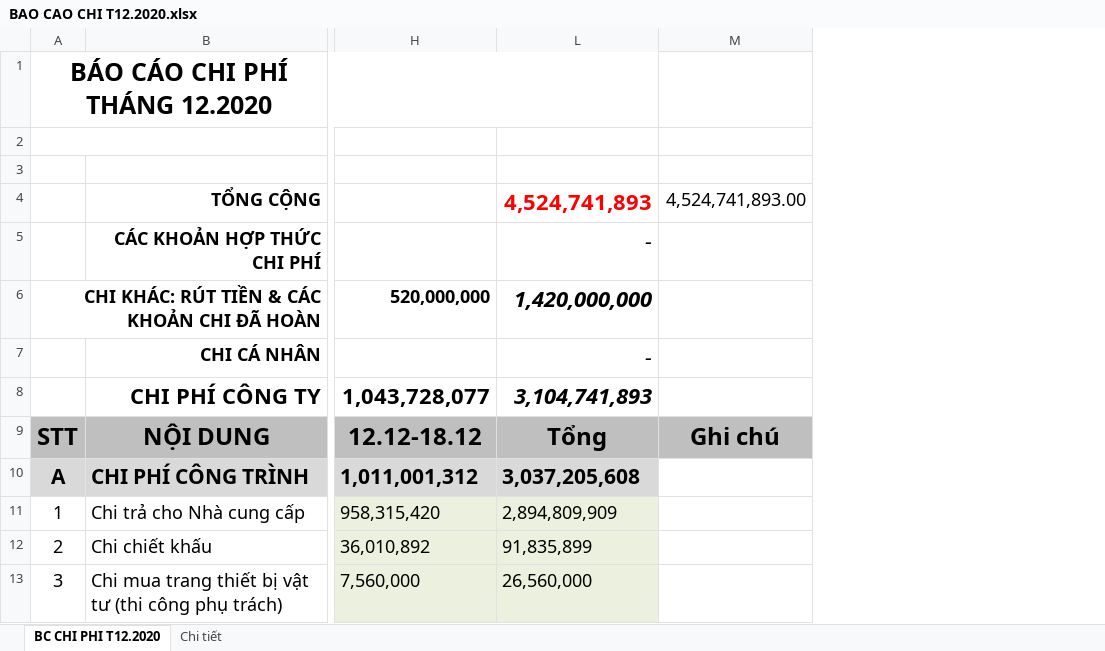
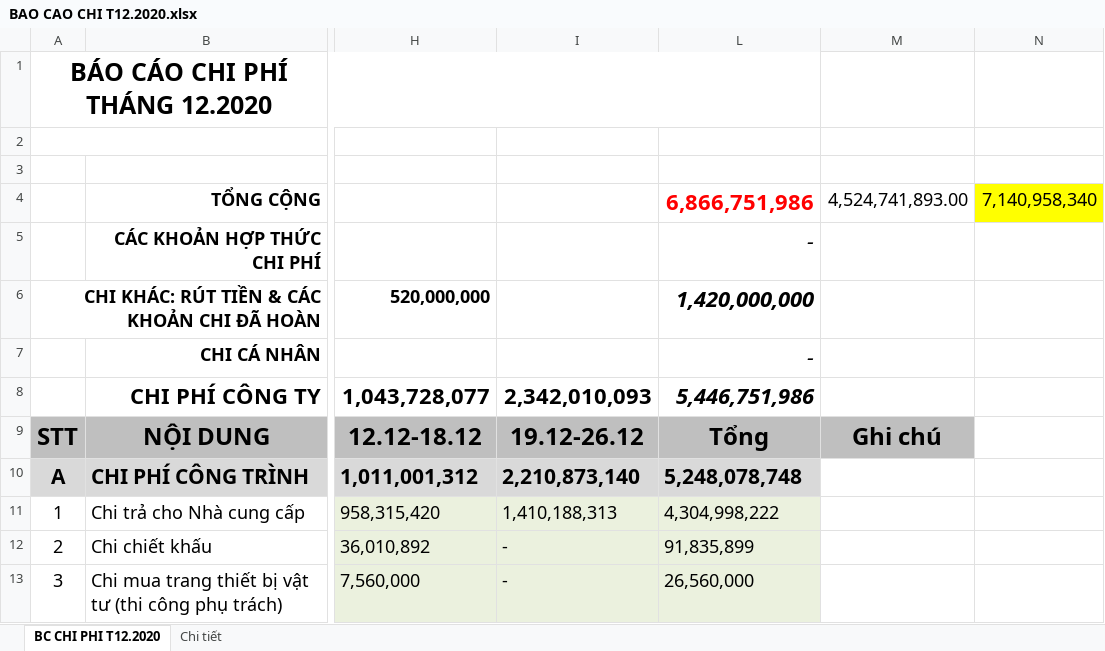
Before and after one commit to hoangmechanic/NhungLe, an Excel workbook: 20201228/BAO CAO CHI T12.2020.xlsx, sheet BC CHI PHI T12.2020, drawn as a sheet; only a part is shown, gaps mark what is left out; values as stored, in another font and other column widths than the file's, no borders; the diff covers the shown part only; the diff names each change by its address in the sheet, - before the commit and + after, or states it on an @@ line.

```diff
--- a/20201228/BAO CAO CHI T12.2020.xlsx (sheet BC CHI PHI T12.2020)
+++ b/20201228/BAO CAO CHI T12.2020.xlsx (sheet BC CHI PHI T12.2020)
@@ column I unhidden, rows 8-13: 2,342,010,093 | 19.12-26.12 | 2,210,873,140 | 1,410,188,313 | - | - @@
+column N, row 4: 7,140,958,340
-L4: 4,524,741,893
+L4: 6,866,751,986
-L8: 3,104,741,893
+L8: 5,446,751,986
-L10: 3,037,205,608
+L10: 5,248,078,748
-L11: 2,894,809,909
+L11: 4,304,998,222
```
Also changed, not shown: 11 edited cells elsewhere in this sheet, sheet Chi tiết, formulas that keep their value, hidden cells.
